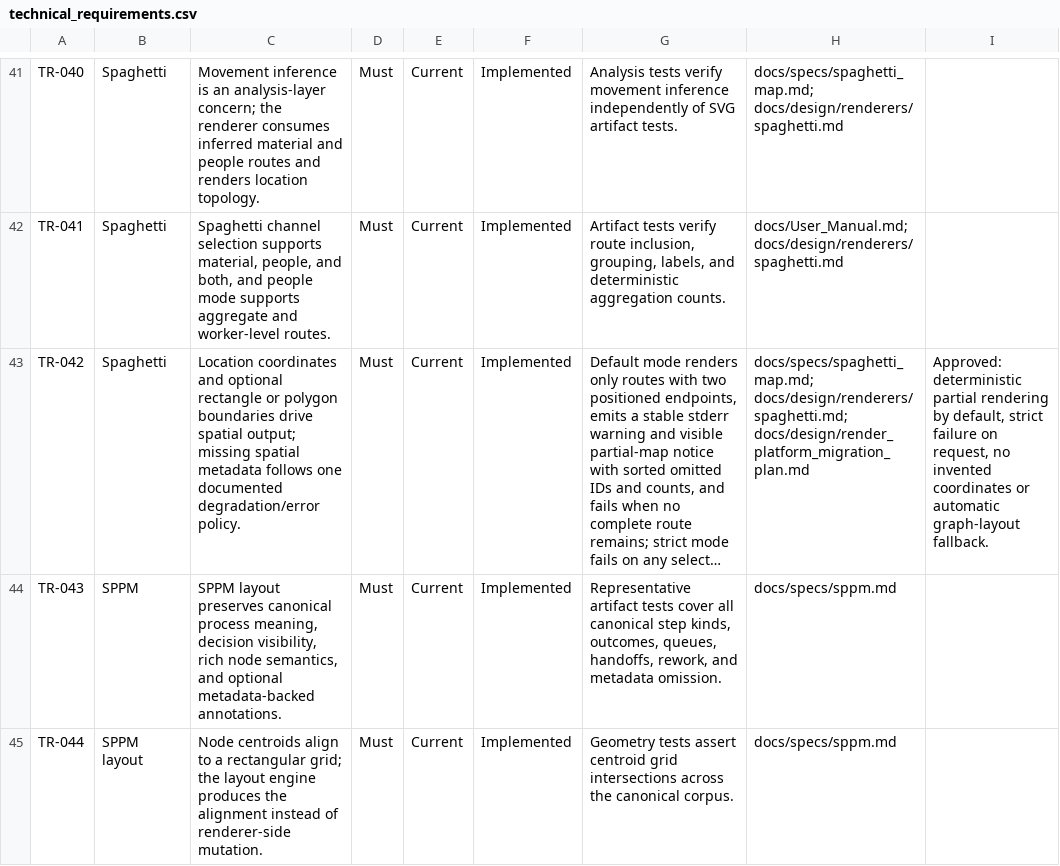
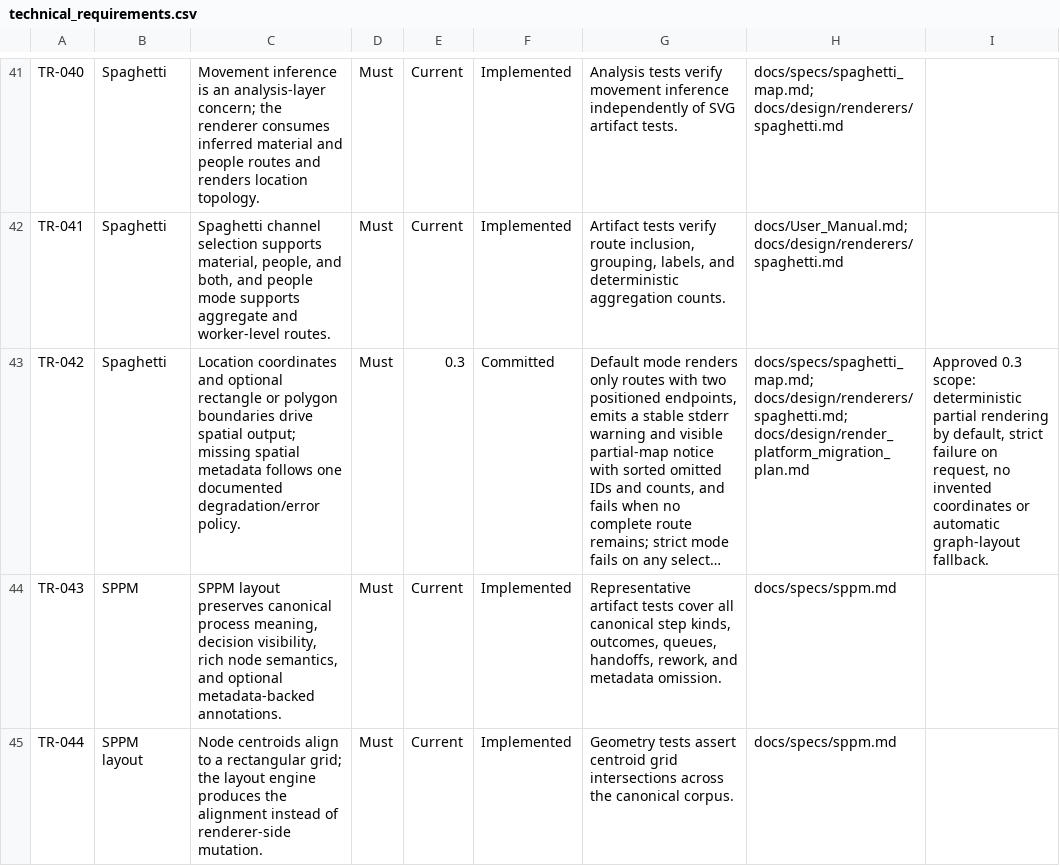
Before and after one commit to shanewilkins/FLO, a CSV file: docs/requirements/technical_requirements.csv, drawn as a sheet; only a part is shown, gaps mark what is left out; long unchanged cells end in …; the diff covers the shown part only; the diff names each change by its address in the sheet, - before the commit and + after, or states it on an @@ line.

```diff
--- a/docs/requirements/technical_requirements.csv
+++ b/docs/requirements/technical_requirements.csv
-E43: Current
+E43: 0.3
-F43: Implemented
+F43: Committed
-I43: Approved: deterministic partial…
+I43: Approved 0.3 scope: deterministic partial…
```
Also changed, not shown: 3 edited cells elsewhere in this file, docs/requirements/user_requirements.csv, 38 other files.
